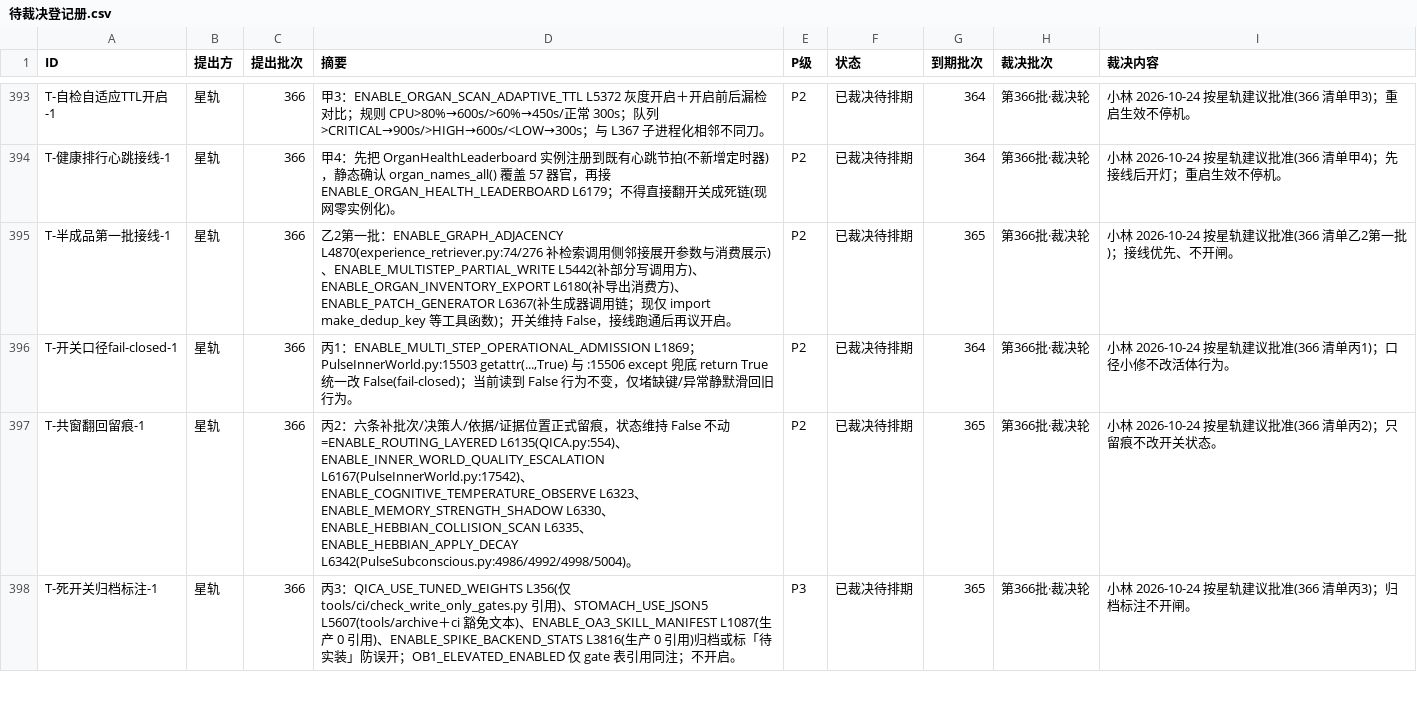
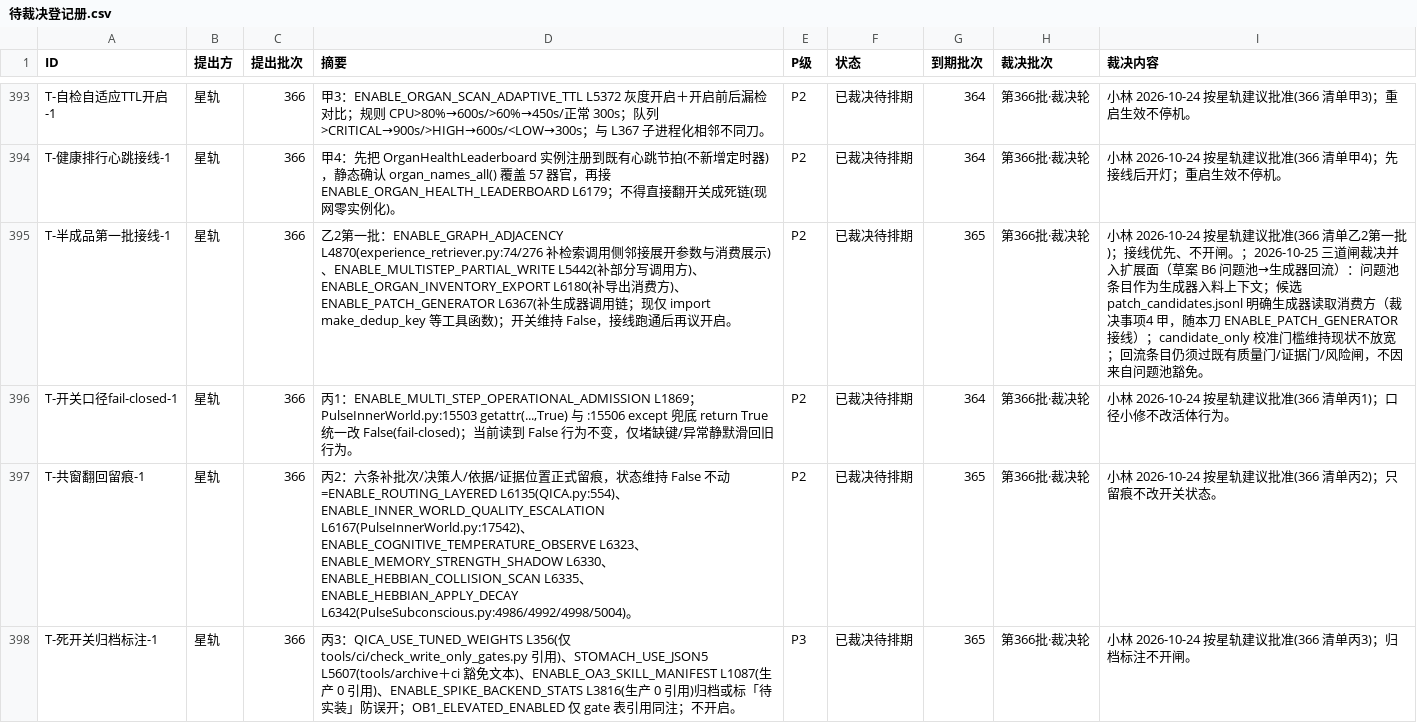
Before and after one commit to 825980399/tongtong-pulse-v9, a CSV file: docs/台账/待裁决登记册.csv, drawn as a sheet; only a part is shown, gaps mark what is left out; the diff covers the shown part only.

```diff
--- a/docs/台账/待裁决登记册.csv
+++ b/docs/台账/待裁决登记册.csv
@@ -394,3 +394,3 @@ T-自检自适应TTL开启-1,星轨,366,甲3：ENABLE_ORGAN_SCAN_ADAPTIVE_TTL L5
 T-健康排行心跳接线-1,星轨,366,甲4：先把 OrganHealthLeaderboard 实例注册到既有心跳节拍(不新增定时器)，静态确认 organ_names_all() 覆盖 57 器官，再接 ENABLE_ORGAN_HEALTH_LEADERBOARD L6179；不得直接翻开关成死链(现网零实例化)。,P2,已裁决待排期,364,第366批·裁决轮,小林 2026-10-24 按星轨建议批准(366 清单甲4)；先接线后开灯；重启生效不停机。
-T-半成品第一批接线-1,星轨,366,乙2第一批：ENABLE_GRAPH_ADJACENCY L4870(experience_retriever.py:74/276 补检索调用侧邻接展开参数与消费展示)、ENABLE_MULTISTEP_PARTIAL_WRITE L5442(补部分写调用方)、ENABLE_ORGAN_INVENTORY_EXPORT L6180(补导出消费方)、ENABLE_PATCH_GENERATOR L6367(补生成器调用链；现仅 import make_dedup_key 等工具函数)；开关维持 False，接线跑通后再议开启。,P2,已裁决待排期,365,第366批·裁决轮,小林 2026-10-24 按星轨建议批准(366 清单乙2第一批)；接线优先、不开闸。
+T-半成品第一批接线-1,星轨,366,乙2第一批：ENABLE_GRAPH_ADJACENCY L4870(experience_retriever.py:74/276 补检索调用侧邻接展开参数与消费展示)、ENABLE_MULTISTEP_PARTIAL_WRITE L5442(补部分写调用方)、ENABLE_ORGAN_INVENTORY_EXPORT L6180(补导出消费方)、ENABLE_PATCH_GENERATOR L6367(补生成器调用链；现仅 import make_dedup_key 等工具函数)；开关维持 False，接线跑通后再议开启。,P2,已裁决待排期,365,第366批·裁决轮,小林 2026-10-24 按星轨建议批准(366 清单乙2第一批)；接线优先、不开闸。；2026-10-25 三道闸裁决并入扩展面（草案 B6 问题池→生成器回流）：问题池条目作为生成器入料上下文；候选 patch_candidates.jsonl 明确生成器读取消费方（裁决事项4 甲，随本刀 ENABLE_PATCH_GENERATOR 接线）；candidate_only 校准门槛维持现状不放宽；回流条目仍须过既有质量门/证据门/风险闸，不因来自问题池豁免。
 T-开关口径fail-closed-1,星轨,366,"丙1：ENABLE_MULTI_STEP_OPERATIONAL_ADMISSION L1869；PulseInnerWorld.py:15503 getattr(...,True) 与 :15506 except 兜底 return True 统一改 False(fail-closed)；当前读到 False 行为不变，仅堵缺键/异常静默滑回旧行为。",P2,已裁决待排期,364,第366批·裁决轮,小林 2026-10-24 按星轨建议批准(366 清单丙1)；口径小修不改活体行为。
```
Also changed, not shown: 3 added rows and 5 edited cells elsewhere in this file, 7 other files.
